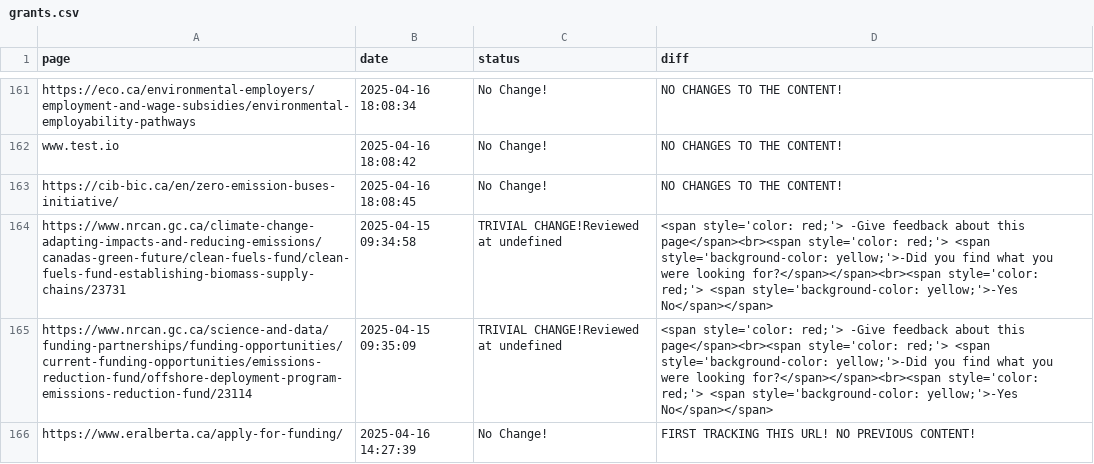
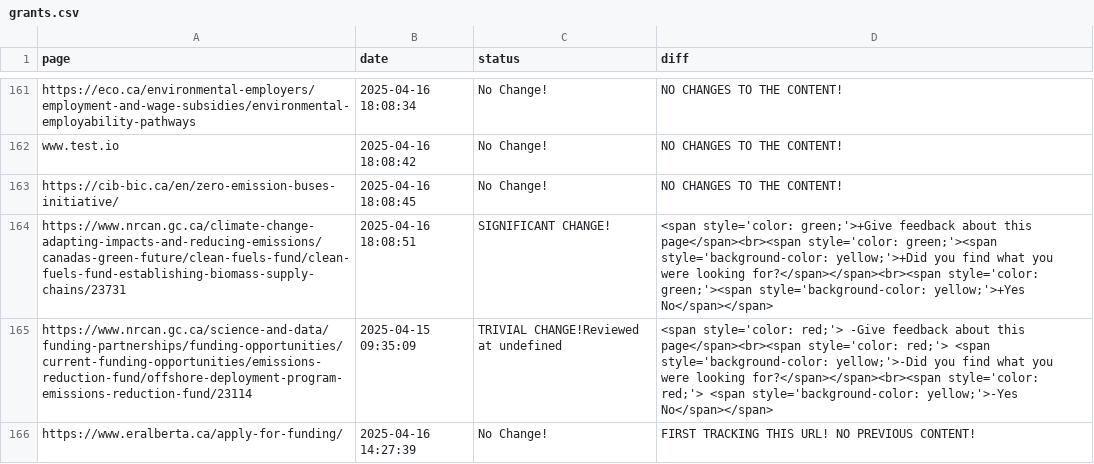
Before and after one commit to Ling-Jun/CGH, a CSV file: grants.csv, drawn as a sheet; only a part is shown, gaps mark what is left out; the diff names each change by its address in the sheet, - before the commit and + after, or states it on an @@ line.

Commit message:
Content update for ENTIRE LOCAL REPO at 2025-04-16  18-09-00

```diff
--- a/grants.csv
+++ b/grants.csv
-B164 (date): 2025-04-15 09:34:58
+B164 (date): 2025-04-16 18:08:51
-C164 (status): TRIVIAL CHANGE!Reviewed at undefined
+C164 (status): SIGNIFICANT CHANGE!
-D164 (diff): <span style='color: red;'> -Give feedback about this page</span><br><span style='color: red;'> <span style='background-color: yellow;'>-Did you find what you were looking for?</span></span><br><span style='color: red;'> <span style='background-color: yellow;'>-Yes No</span></span>
+D164 (diff): <span style='color: green;'>+Give feedback about this page</span><br><span style='color: green;'><span style='background-color: yellow;'>+Did you find what you were looking for?</span></span><br><span style='color: green;'><span style='background-color: yellow;'>+Yes No</span></span>
```
